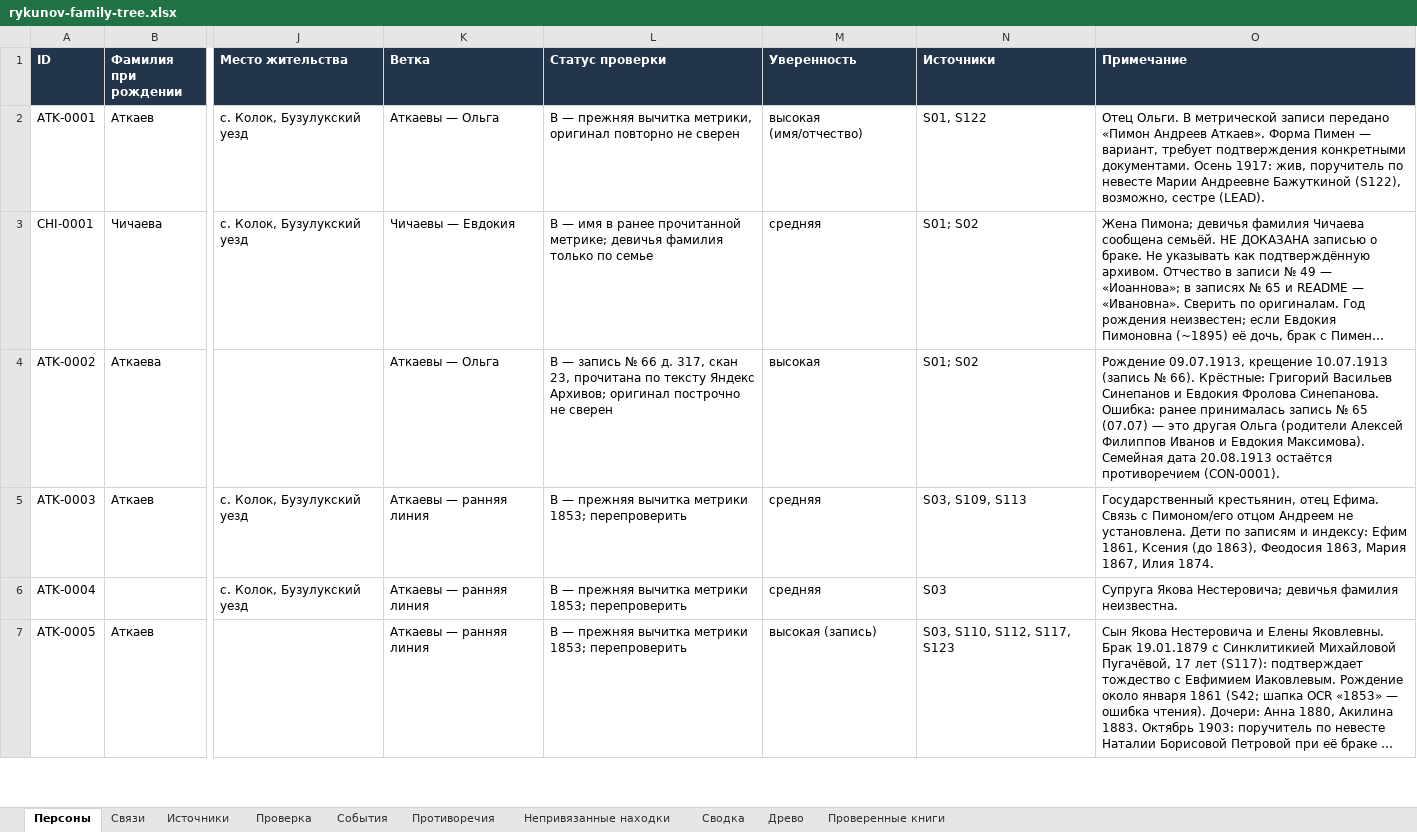
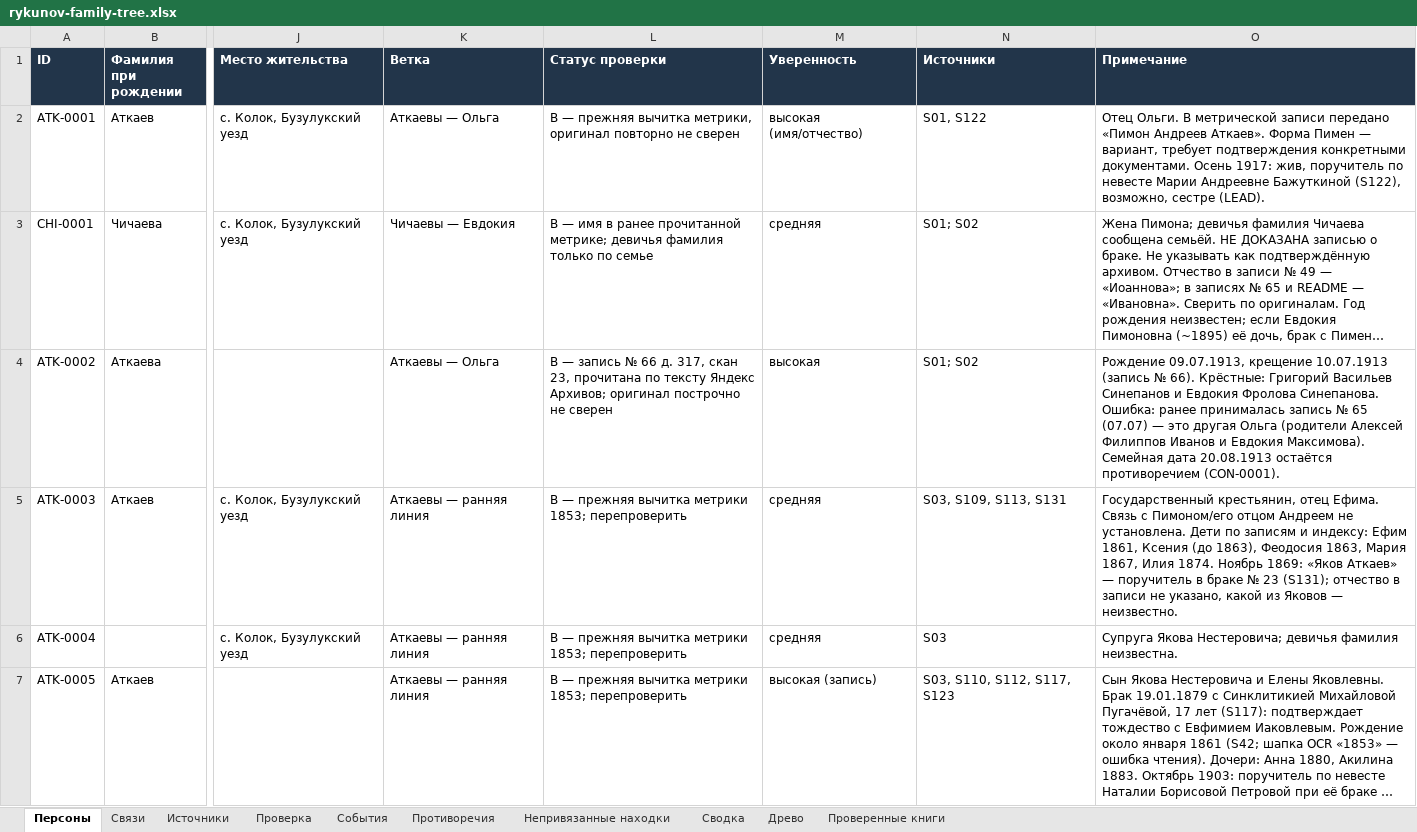
Before and after one commit to kilevoy/rykunov-family-tree, an Excel workbook: data/rykunov-family-tree.xlsx, sheet Персоны, drawn as a sheet; only a part is shown, gaps mark what is left out; long unchanged cells end in …; values as stored, in another font and other column widths than the file's, no borders; the diff covers the shown part only; the diff names each change by its address in the sheet, - before the commit and + after, or states it on an @@ line.

```diff
--- a/data/rykunov-family-tree.xlsx (sheet Персоны)
+++ b/data/rykunov-family-tree.xlsx (sheet Персоны)
-N5 (Источники): S03, S109, S113
+N5 (Источники): S03, S109, S113, S131
-O5 (Примечание): …Илия 1874.
+O5 (Примечание): …Илия 1874. Ноябрь 1869: «Яков Аткаев» — поручитель в браке № 23 (S131); отчество в записи не указано, какой из Яковов — неизвестно.
```
Also changed, not shown: 2 edited cells elsewhere in this sheet, sheet Проверенные книги, sheet Источники.
